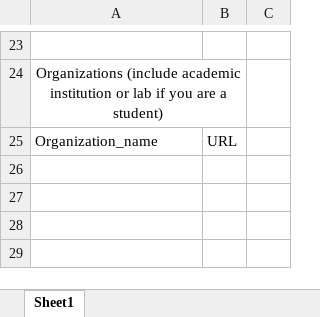
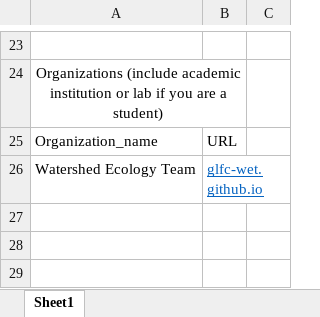
Before and after one commit to GLFC-WET/GLFC-WET.github.io, an Excel workbook: website_content_creation/authors/Alexandra_Clark/AlexandraClark_WebsiteForm.xlsx, sheet Sheet1, drawn as a sheet; only a part is shown, gaps mark what is left out; values as stored, in another font and other column widths than the file's, no borders; the diff names each change by its address in the sheet, - before the commit and + after, or states it on an @@ line.

Commit message:
Corrected issue with Alexandra profile
When user doesn't supply any institutions, there is a weird error on their profile where it says "institution" and 'interests' where an actual affiliation should be. Corrected the profile.

```diff
--- a/website_content_creation/authors/Alexandra_Clark/AlexandraClark_WebsiteForm.xlsx (sheet Sheet1)
+++ b/website_content_creation/authors/Alexandra_Clark/AlexandraClark_WebsiteForm.xlsx (sheet Sheet1)
-row 26: (empty)
+row 26: Watershed Ecology Team | glfc-wet.github.io
```
Also changed, not shown: 2 other files.
